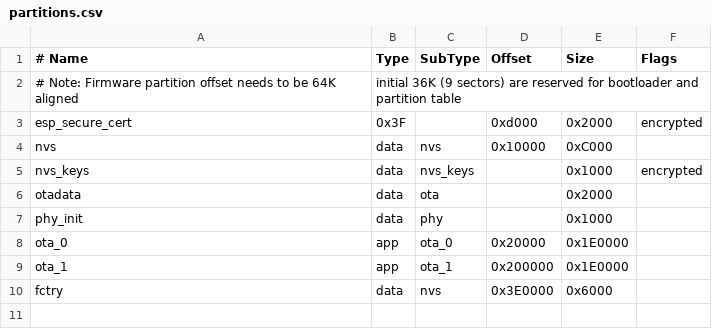
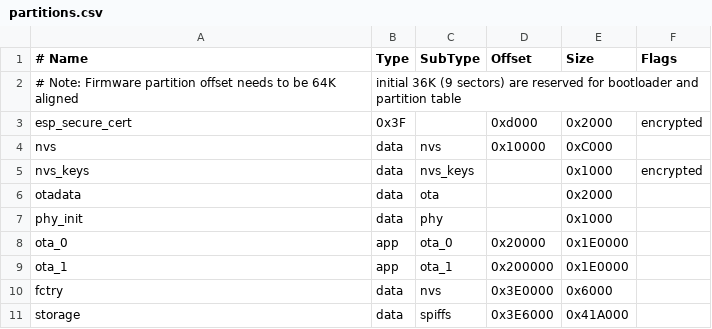
Before and after one commit to tomasmcguinness/matter-esp32-modbus-tcp-bridge, a CSV file: firmware/partitions.csv, drawn as a sheet; the diff names each change by its address in the sheet, - before the commit and + after, or states it on an @@ line.

Commit message:
Adjusted flash to 8MB. React app now stored and hosted from SPIFFS partition.

```diff
--- a/firmware/partitions.csv
+++ b/firmware/partitions.csv
+row 11: storage | data | spiffs | 0x3E6000 | 0x41A000
```
Also changed, not shown: 9 other files.
